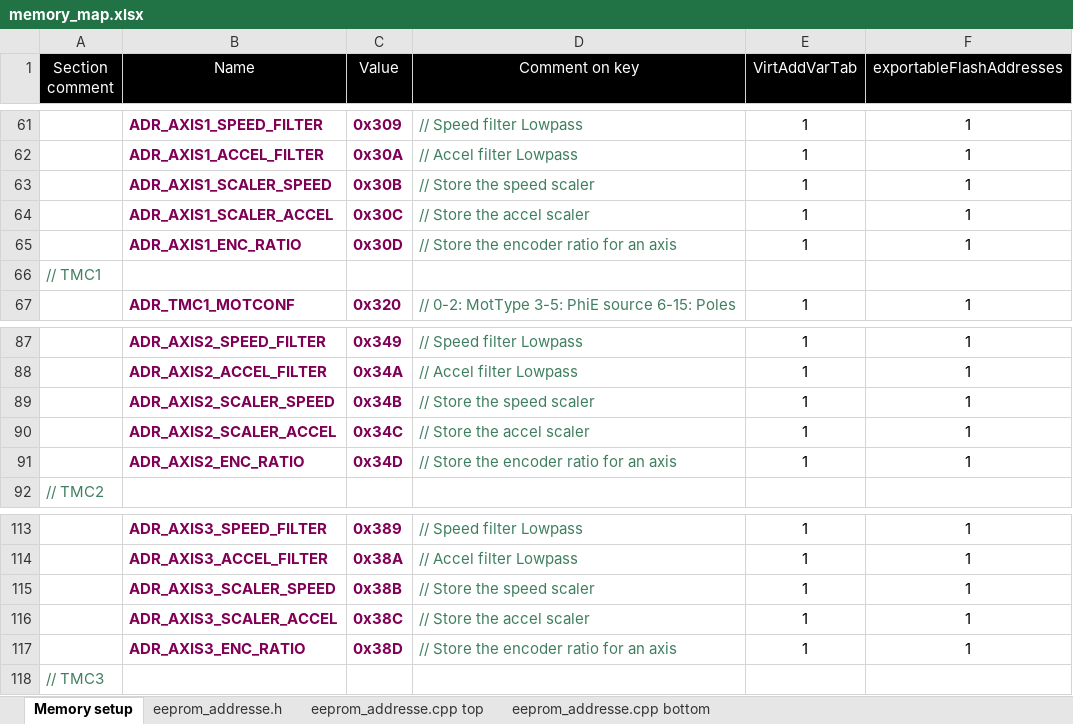
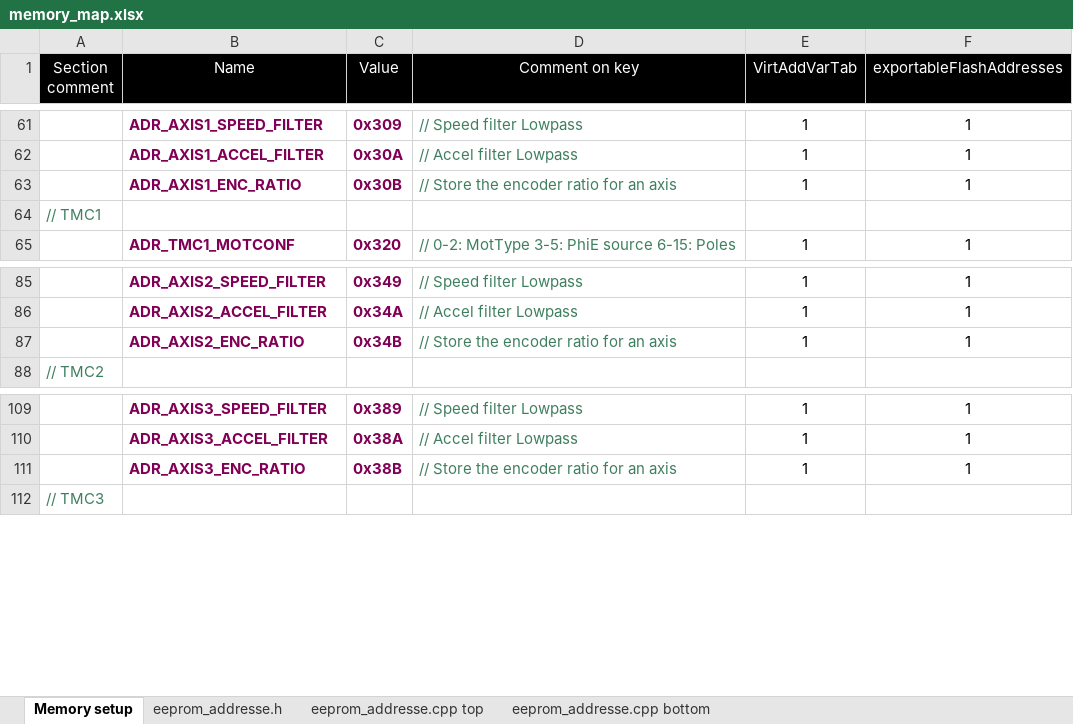
Before and after one commit to Ultrawipf/OpenFFBoard, an Excel workbook: Firmware/memory_map.xlsx, sheet Memory setup, drawn as a sheet; only a part is shown, gaps mark what is left out; values as stored, in another font and other column widths than the file's, no borders; removed rows and columns are numbered as before the commit, all else as after; the diff names each change by its address in the sheet, - before the commit and + after, or states it on an @@ line.

Commit message:
Move the axis scaler into the effect scaler.

```diff
--- a/Firmware/memory_map.xlsx (sheet Memory setup)
+++ b/Firmware/memory_map.xlsx (sheet Memory setup)
-row 63:  | ADR_AXIS1_SCALER_SPEED | 0x30B | // Store the speed scaler | 1 | 1
-row 64:  | ADR_AXIS1_SCALER_ACCEL | 0x30C | // Store the accel scaler | 1 | 1
-C63 (Value): 0x30D
+C63 (Value): 0x30B
-row 89:  | ADR_AXIS2_SCALER_SPEED | 0x34B | // Store the speed scaler | 1 | 1
-row 90:  | ADR_AXIS2_SCALER_ACCEL | 0x34C | // Store the accel scaler | 1 | 1
-C87 (Value): 0x34D
+C87 (Value): 0x34B
-row 115:  | ADR_AXIS3_SCALER_SPEED | 0x38B | // Store the speed scaler | 1 | 1
-row 116:  | ADR_AXIS3_SCALER_ACCEL | 0x38C | // Store the accel scaler | 1 | 1
-C111 (Value): 0x38D
+C111 (Value): 0x38B
```
Also changed, not shown: sheet eeprom_addresse.cpp top, sheet eeprom_addresse.cpp bottom, sheet eeprom_addresse.h, formulas that keep their value, 6 other files.
